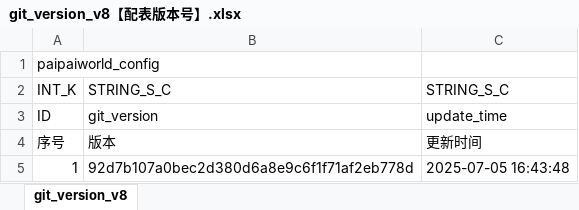
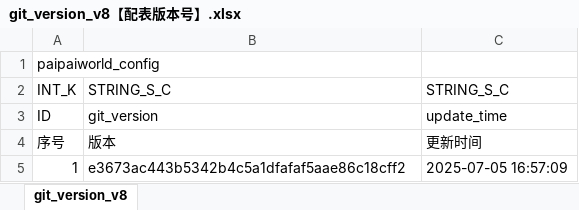
Before and after one commit to chensusu123/myfirsthub, an Excel workbook: servers/maze_main_server/conf.d/data/git_version_v8【配表版本号】.xlsx, sheet git_version_v8, drawn as a sheet; values as stored, in another font and other column widths than the file's, no borders; the diff names each change by its address in the sheet, - before the commit and + after, or states it on an @@ line.

```diff
--- a/servers/maze_main_server/conf.d/data/git_version_v8【配表版本号】.xlsx (sheet git_version_v8)
+++ b/servers/maze_main_server/conf.d/data/git_version_v8【配表版本号】.xlsx (sheet git_version_v8)
-B5: 92d7b107a0bec2d380d6a8e9c6f1f71af2eb778d
+B5: e3673ac443b5342b4c5a1dfafaf5aae86c18cff2
-C5: 2025-07-05 16:43:48
+C5: 2025-07-05 16:57:09
```
Also changed, not shown: 1 other file.
